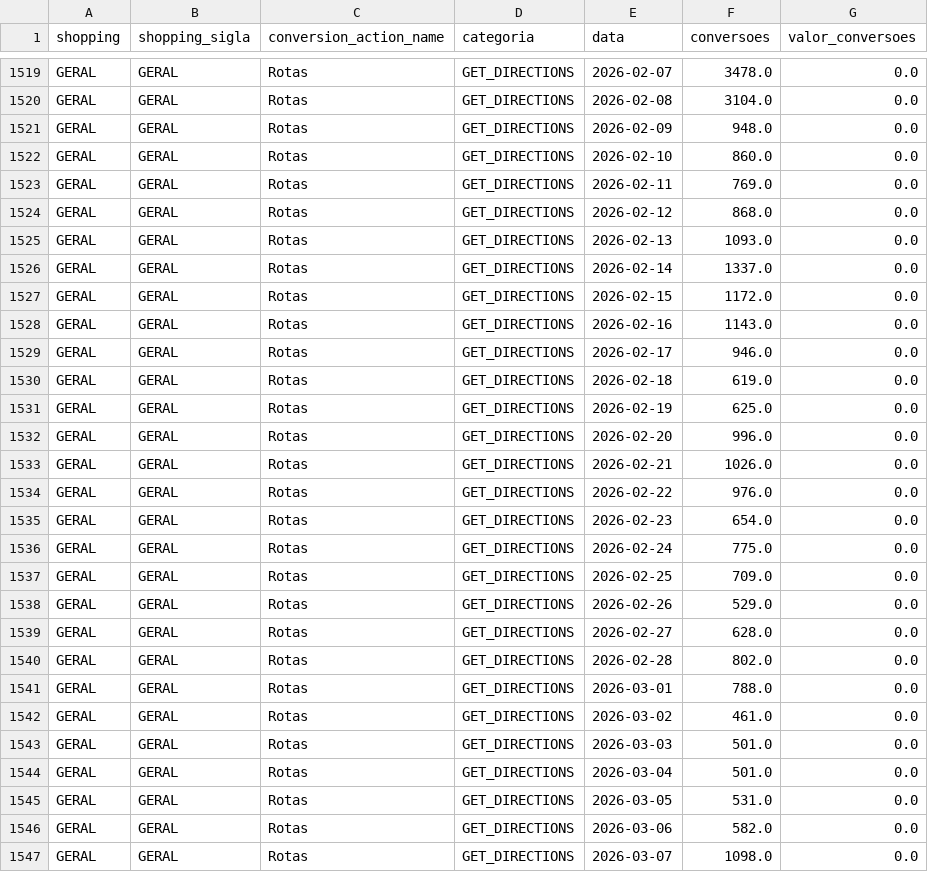
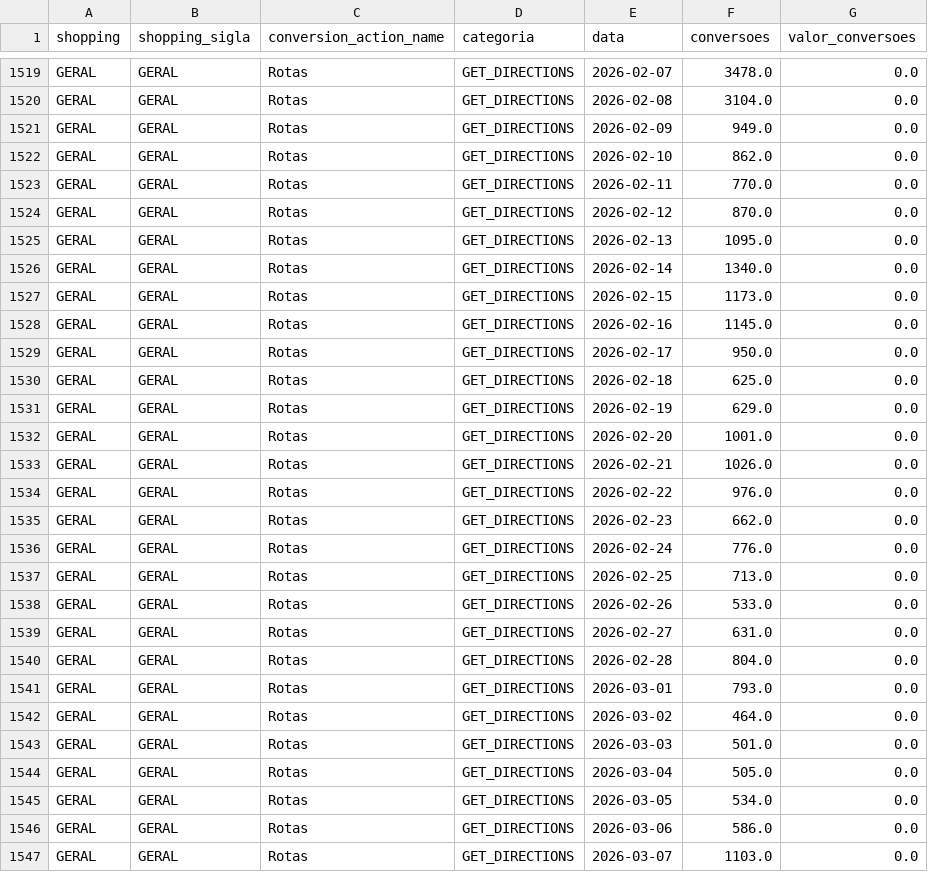
Before and after one commit to grupoalmeidajunior/dashboard-media-monitoring, a CSV file: Dados/Google_Ads/conversion_actions.csv, drawn as a sheet; only a part is shown, gaps mark what is left out; the diff covers the shown part only.

```diff
--- a/Dados/Google_Ads/conversion_actions.csv
+++ b/Dados/Google_Ads/conversion_actions.csv
@@ -1520,28 +1520,28 @@ GERAL,GERAL,Rotas,GET_DIRECTIONS,2026-02-07,3478.0,0.0
 GERAL,GERAL,Rotas,GET_DIRECTIONS,2026-02-08,3104.0,0.0
-GERAL,GERAL,Rotas,GET_DIRECTIONS,2026-02-09,948.0,0.0
-GERAL,GERAL,Rotas,GET_DIRECTIONS,2026-02-10,860.0,0.0
-GERAL,GERAL,Rotas,GET_DIRECTIONS,2026-02-11,769.0,0.0
-GERAL,GERAL,Rotas,GET_DIRECTIONS,2026-02-12,868.0,0.0
-GERAL,GERAL,Rotas,GET_DIRECTIONS,2026-02-13,1093.0,0.0
-GERAL,GERAL,Rotas,GET_DIRECTIONS,2026-02-14,1337.0,0.0
-GERAL,GERAL,Rotas,GET_DIRECTIONS,2026-02-15,1172.0,0.0
-GERAL,GERAL,Rotas,GET_DIRECTIONS,2026-02-16,1143.0,0.0
-GERAL,GERAL,Rotas,GET_DIRECTIONS,2026-02-17,946.0,0.0
-GERAL,GERAL,Rotas,GET_DIRECTIONS,2026-02-18,619.0,0.0
-GERAL,GERAL,Rotas,GET_DIRECTIONS,2026-02-19,625.0,0.0
-GERAL,GERAL,Rotas,GET_DIRECTIONS,2026-02-20,996.0,0.0
+GERAL,GERAL,Rotas,GET_DIRECTIONS,2026-02-09,949.0,0.0
+GERAL,GERAL,Rotas,GET_DIRECTIONS,2026-02-10,862.0,0.0
+GERAL,GERAL,Rotas,GET_DIRECTIONS,2026-02-11,770.0,0.0
+GERAL,GERAL,Rotas,GET_DIRECTIONS,2026-02-12,870.0,0.0
+GERAL,GERAL,Rotas,GET_DIRECTIONS,2026-02-13,1095.0,0.0
+GERAL,GERAL,Rotas,GET_DIRECTIONS,2026-02-14,1340.0,0.0
+GERAL,GERAL,Rotas,GET_DIRECTIONS,2026-02-15,1173.0,0.0
+GERAL,GERAL,Rotas,GET_DIRECTIONS,2026-02-16,1145.0,0.0
+GERAL,GERAL,Rotas,GET_DIRECTIONS,2026-02-17,950.0,0.0
+GERAL,GERAL,Rotas,GET_DIRECTIONS,2026-02-18,625.0,0.0
+GERAL,GERAL,Rotas,GET_DIRECTIONS,2026-02-19,629.0,0.0
+GERAL,GERAL,Rotas,GET_DIRECTIONS,2026-02-20,1001.0,0.0
 GERAL,GERAL,Rotas,GET_DIRECTIONS,2026-02-21,1026.0,0.0
 GERAL,GERAL,Rotas,GET_DIRECTIONS,2026-02-22,976.0,0.0
-GERAL,GERAL,Rotas,GET_DIRECTIONS,2026-02-23,654.0,0.0
-GERAL,GERAL,Rotas,GET_DIRECTIONS,2026-02-24,775.0,0.0
-GERAL,GERAL,Rotas,GET_DIRECTIONS,2026-02-25,709.0,0.0
-GERAL,GERAL,Rotas,GET_DIRECTIONS,2026-02-26,529.0,0.0
-GERAL,GERAL,Rotas,GET_DIRECTIONS,2026-02-27,628.0,0.0
-GERAL,GERAL,Rotas,GET_DIRECTIONS,2026-02-28,802.0,0.0
-GERAL,GERAL,Rotas,GET_DIRECTIONS,2026-03-01,788.0,0.0
-GERAL,GERAL,Rotas,GET_DIRECTIONS,2026-03-02,461.0,0.0
+GERAL,GERAL,Rotas,GET_DIRECTIONS,2026-02-23,662.0,0.0
+GERAL,GERAL,Rotas,GET_DIRECTIONS,2026-02-24,776.0,0.0
+GERAL,GERAL,Rotas,GET_DIRECTIONS,2026-02-25,713.0,0.0
+GERAL,GERAL,Rotas,GET_DIRECTIONS,2026-02-26,533.0,0.0
+GERAL,GERAL,Rotas,GET_DIRECTIONS,2026-02-27,631.0,0.0
+GERAL,GERAL,Rotas,GET_DIRECTIONS,2026-02-28,804.0,0.0
+GERAL,GERAL,Rotas,GET_DIRECTIONS,2026-03-01,793.0,0.0
+GERAL,GERAL,Rotas,GET_DIRECTIONS,2026-03-02,464.0,0.0
 GERAL,GERAL,Rotas,GET_DIRECTIONS,2026-03-03,501.0,0.0
-GERAL,GERAL,Rotas,GET_DIRECTIONS,2026-03-04,501.0,0.0
-GERAL,GERAL,Rotas,GET_DIRECTIONS,2026-03-05,531.0,0.0
-GERAL,GERAL,Rotas,GET_DIRECTIONS,2026-03-06,582.0,0.0
-GERAL,GERAL,Rotas,GET_DIRECTIONS,2026-03-07,1098.0,0.0
+GERAL,GERAL,Rotas,GET_DIRECTIONS,2026-03-04,505.0,0.0
+GERAL,GERAL,Rotas,GET_DIRECTIONS,2026-03-05,534.0,0.0
+GERAL,GERAL,Rotas,GET_DIRECTIONS,2026-03-06,586.0,0.0
+GERAL,GERAL,Rotas,GET_DIRECTIONS,2026-03-07,1103.0,0.0
```
Also changed, not shown: 4 added rows and 32 edited cells elsewhere in this file, Dados/Consolidado/alertas.csv, Dados/Consolidado/cross_platform_mensal.csv, 40 other files.
